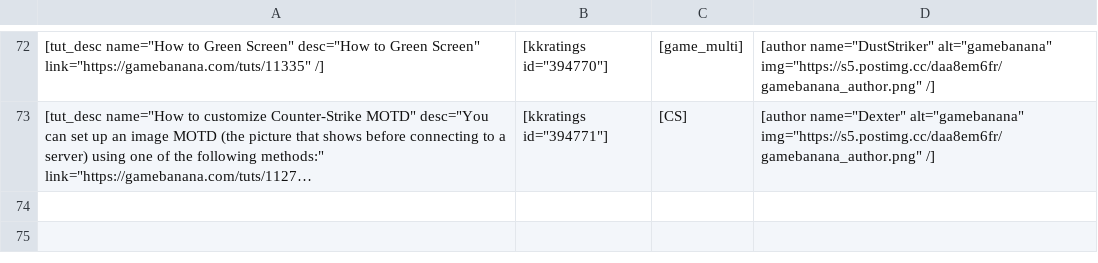
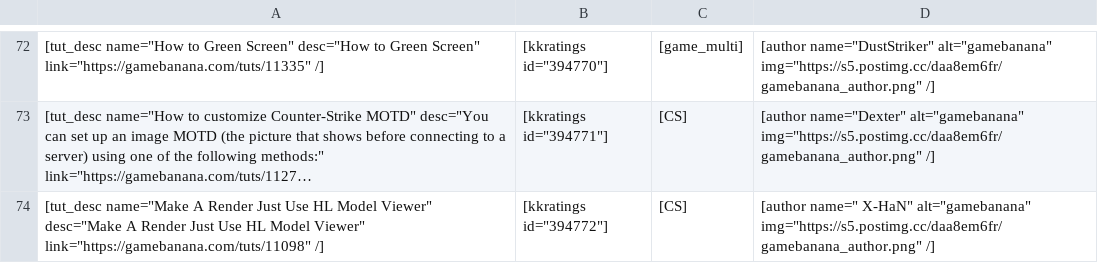
Before and after one commit to sourcemodding/Sourcemodding-Tablepress-Table-Sources, a CSV file: tuts_goldsrc_miscellaneous.csv, drawn as a sheet; only a part is shown, gaps mark what is left out; long unchanged cells end in …; the diff names each change by its address in the sheet, - before the commit and + after, or states it on an @@ line.

Commit message:
Added Tutorial [Make A Render Just Use HL Model Viewer]

```diff
--- a/tuts_goldsrc_miscellaneous.csv
+++ b/tuts_goldsrc_miscellaneous.csv
+row 74: [tut_desc name="Make A Render Just Use HL Model Viewer" desc="Make A Render Just Use HL Model Viewer" link="https://gamebanana.com/tuts/11098" /] | [kkratings id="394772"] | [CS] | [author name=" X-HaN" alt="gamebanana" img="https://s5.postimg.cc/daa8em6fr/gamebanana_author.png" /]
```
